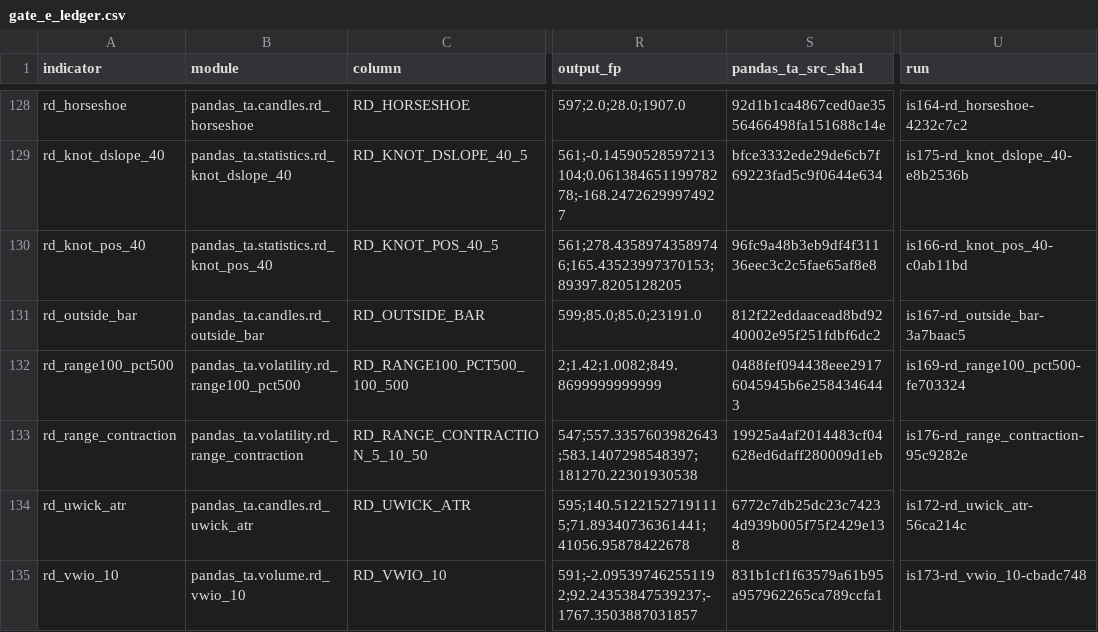
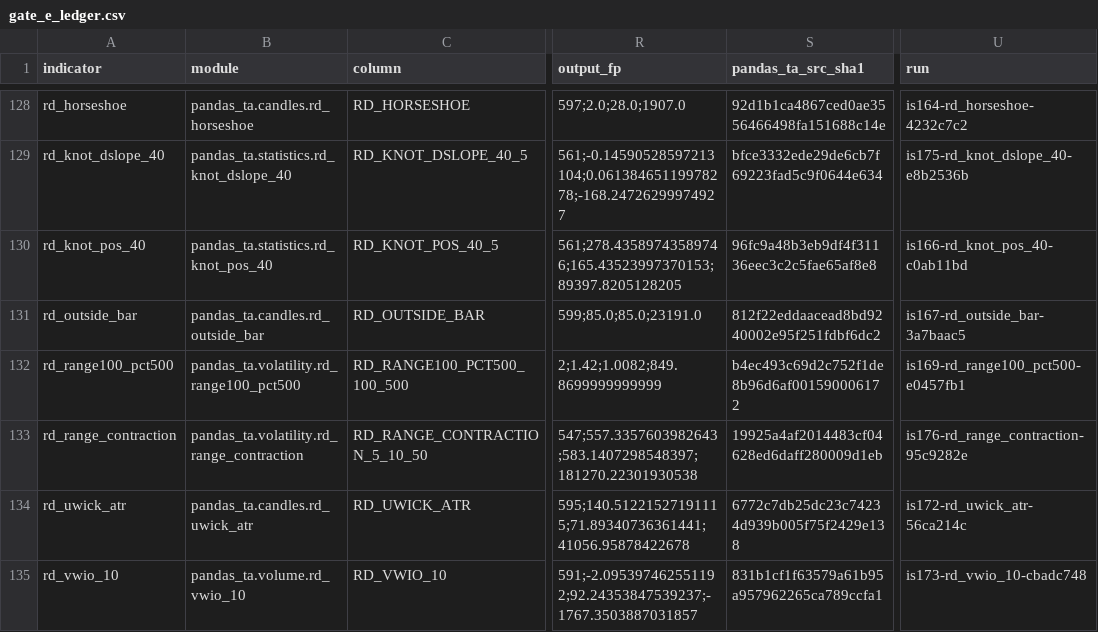
Before and after one commit to TolgaUyanik/PandasTa, a CSV file: docs/gate_e_ledger.csv, drawn as a sheet; only a part is shown, gaps mark what is left out; the diff names each change by its address in the sheet, - before the commit and + after, or states it on an @@ line.

Commit message:
RD-RANGE100-PCT500: receipt -- record launcher's Gate E re-run (is169-rd_range100_pct500-e0457fb1) after the dashboard.lock restore, SHIP confirmed (0.4037 vs natr_Pctl, identical to prior run), ledger row recorded. Refs #169

```diff
--- a/docs/gate_e_ledger.csv
+++ b/docs/gate_e_ledger.csv
-S132 (pandas_ta_src_sha1): 0488fef094438eee29176045945b6e2584346443
+S132 (pandas_ta_src_sha1): b4ec493c69d2c752f1de8b96d6af001590006172
-U132 (run): is169-rd_range100_pct500-fe703324
+U132 (run): is169-rd_range100_pct500-e0457fb1
```
Also changed, not shown: 1 other file.
